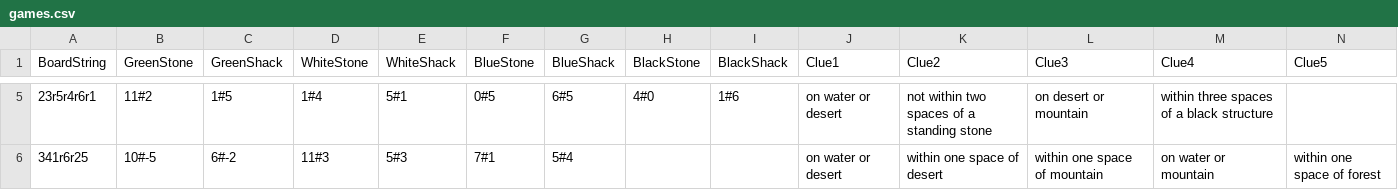
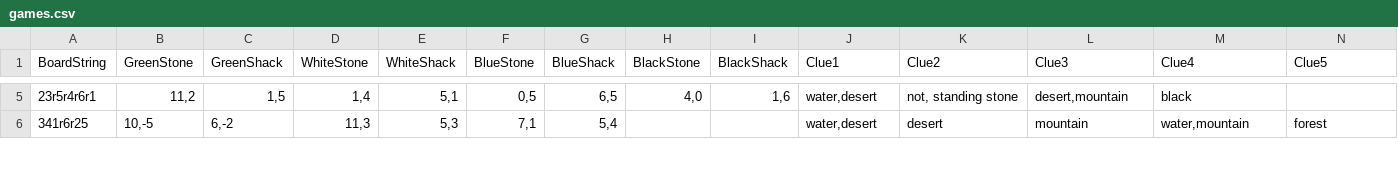
Before and after one commit to n-Holmes/deCryptid, a CSV file: data/games.csv, drawn as a sheet; only a part is shown, gaps mark what is left out; the diff covers the shown part only.

Commit message:
Introduced Clue object to handle inconsistencies in clue strings

```diff
--- a/data/games.csv
+++ b/data/games.csv
@@ -5,2 +5,2 @@ BoardString,GreenStone,GreenShack,WhiteStone,WhiteShack,BlueStone,BlueShack,Blac
-23r5r4r6r1,11#2,1#5,1#4,5#1,0#5,6#5,4#0,1#6,on water or desert,not within two spaces of a standing stone,on desert or mountain,within three spaces of a black structure,
-341r6r25,10#-5,6#-2,11#3,5#3,7#1,5#4,,,on water or desert,within one space of desert,within one space of mountain,on water or mountain,within one space of forest
+23r5r4r6r1,"11,2","1,5","1,4","5,1","0,5","6,5","4,0","1,6","water,desert","not, standing stone","desert,mountain",black,
+341r6r25,"10,-5","6,-2","11,3","5,3","7,1","5,4",,,"water,desert",desert,mountain,"water,mountain",forest
```
Also changed, not shown: 43 edited cells elsewhere in this file, 6 other files.
